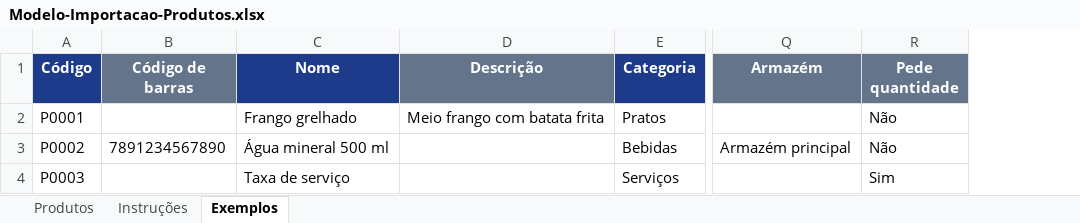
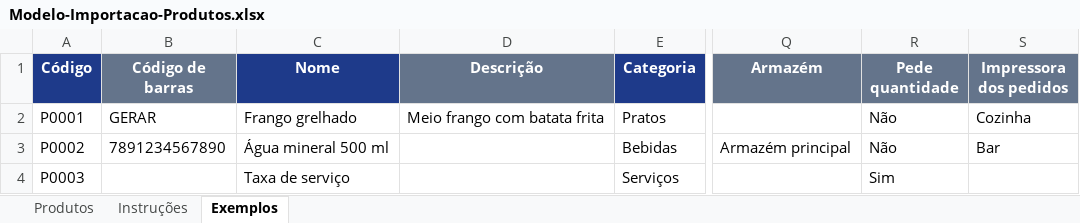
Before and after one commit to lucasmavie0396/LAMGESTRESTAURANT, an Excel workbook: frontend/public/modelos/Modelo-Importacao-Produtos.xlsx, sheet Exemplos, drawn as a sheet; only a part is shown, gaps mark what is left out; values as stored, in another font and other column widths than the file's, no borders; the diff names each change by its address in the sheet, - before the commit and + after, or states it on an @@ line.

```diff
--- a/frontend/public/modelos/Modelo-Importacao-Produtos.xlsx (sheet Exemplos)
+++ b/frontend/public/modelos/Modelo-Importacao-Produtos.xlsx (sheet Exemplos)
+column S (Impressora dos pedidos), rows 2-3: Cozinha | Bar
-B2 (Código de barras): (empty)
+B2 (Código de barras): GERAR
```
Also changed, not shown: sheet Instruções, sheet Produtos, 4 other files.
